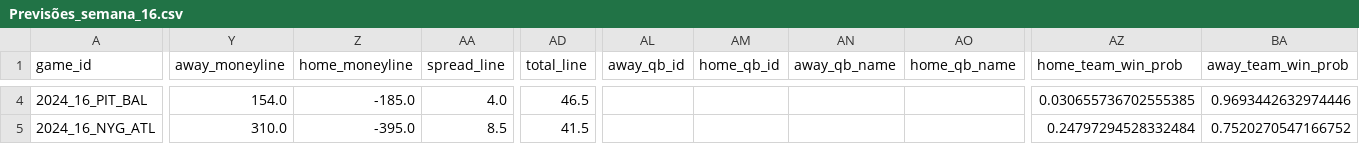
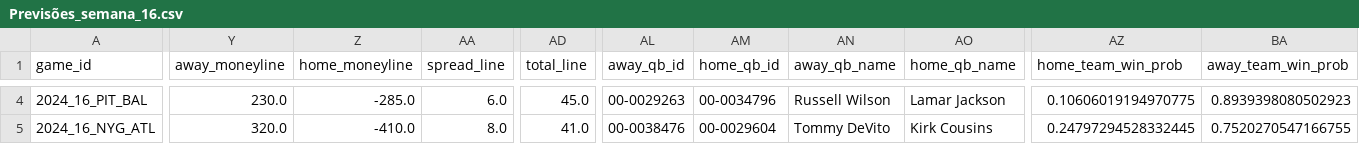
Before and after one commit to Feliperenanfrr/nfl_model, a CSV file: Previsões_semana_16.csv, drawn as a sheet; only a part is shown, gaps mark what is left out; the diff covers the shown part only; the diff names each change by its address in the sheet, - before the commit and + after, or states it on an @@ line.

```diff
--- a/Previsões_semana_16.csv
+++ b/Previsões_semana_16.csv
-Y4 (away_moneyline): 154.0
+Y4 (away_moneyline): 230.0
-Z4 (home_moneyline): -185.0
+Z4 (home_moneyline): -285.0
-AA4 (spread_line): 4.0
+AA4 (spread_line): 6.0
-AD4 (total_line): 46.5
+AD4 (total_line): 45.0
-AL4 (away_qb_id): (empty)
+AL4 (away_qb_id): 00-0029263
-AM4 (home_qb_id): (empty)
+AM4 (home_qb_id): 00-0034796
-AN4 (away_qb_name): (empty)
+AN4 (away_qb_name): Russell Wilson
-AO4 (home_qb_name): (empty)
+AO4 (home_qb_name): Lamar Jackson
-AZ4 (home_team_win_prob): 0.030655736702555385
+AZ4 (home_team_win_prob): 0.10606019194970775
-BA4 (away_team_win_prob): 0.9693442632974446
+BA4 (away_team_win_prob): 0.8939398080502923
-Y5 (away_moneyline): 310.0
+Y5 (away_moneyline): 320.0
-Z5 (home_moneyline): -395.0
+Z5 (home_moneyline): -410.0
-AA5 (spread_line): 8.5
+AA5 (spread_line): 8.0
-AD5 (total_line): 41.5
+AD5 (total_line): 41.0
-AL5 (away_qb_id): (empty)
+AL5 (away_qb_id): 00-0038476
-AM5 (home_qb_id): (empty)
+AM5 (home_qb_id): 00-0029604
-AN5 (away_qb_name): (empty)
+AN5 (away_qb_name): Tommy DeVito
-AO5 (home_qb_name): (empty)
+AO5 (home_qb_name): Kirk Cousins
-AZ5 (home_team_win_prob): 0.24797294528332484
+AZ5 (home_team_win_prob): 0.24797294528332445
-BA5 (away_team_win_prob): 0.7520270547166752
+BA5 (away_team_win_prob): 0.7520270547166755
```
Also changed, not shown: 162 edited cells elsewhere in this file, 1 other file.
